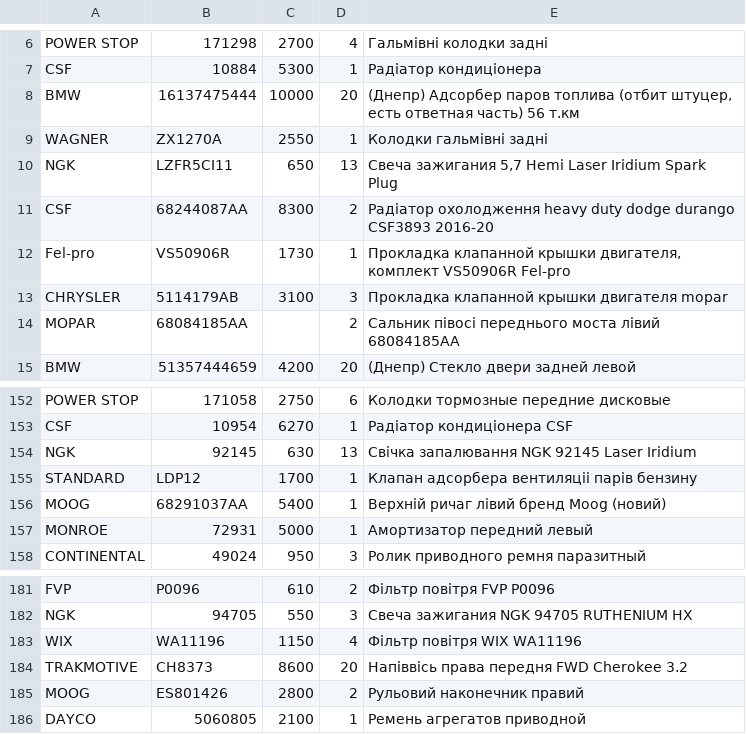
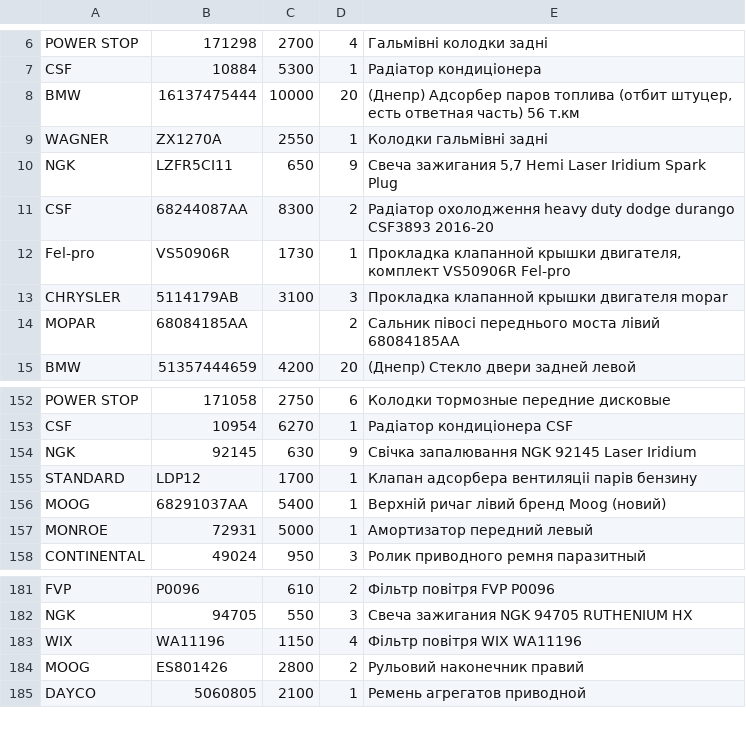
Before and after one commit to xvalikan/avtopro-pricelist, a CSV file: pricelist.csv, drawn as a sheet; only a part is shown, gaps mark what is left out.

```diff
--- a/pricelist.csv
+++ b/pricelist.csv
@@ -9,3 +9,3 @@ BMW;16137475444;10000;20;(Днепр) Адсорбер паров топлива
 WAGNER;ZX1270A;2550;1;Колодки гальмівні задні
-NGK;LZFR5CI11;650;13;Свеча зажигания 5,7 Hemi Laser Iridium Spark Plug
+NGK;LZFR5CI11;650;9;Свеча зажигания 5,7 Hemi Laser Iridium Spark Plug
 CSF;68244087AA;8300;2;Радіатор охолодження heavy duty dodge durango CSF3893 2016-20
@@ -153,3 +153,3 @@ POWER STOP;171058;2750;6;Колодки тормозные передние ди
 CSF;10954;6270;1;Радіатор кондиціонера CSF
-NGK;92145;630;13;Свічка запалювання NGK 92145 Laser Iridium
+NGK;92145;630;9;Свічка запалювання NGK 92145 Laser Iridium
 STANDARD;LDP12;1700;1;Клапан адсорбера вентиляцii парів бензину
@@ -183,3 +183,2 @@ NGK;94705;550;3;Свеча зажигания NGK 94705 RUTHENIUM HX
 WIX;WA11196;1150;4;Фільтр повітря WIX WA11196
-TRAKMOTIVE;CH8373;8600;20;Напіввісь права передня FWD Cherokee 3.2
 MOOG;ES801426;2800;2;Рульовий наконечник правий
```
Also changed, not shown: pricelist_khm.csv, pricelist_lviv.csv.
